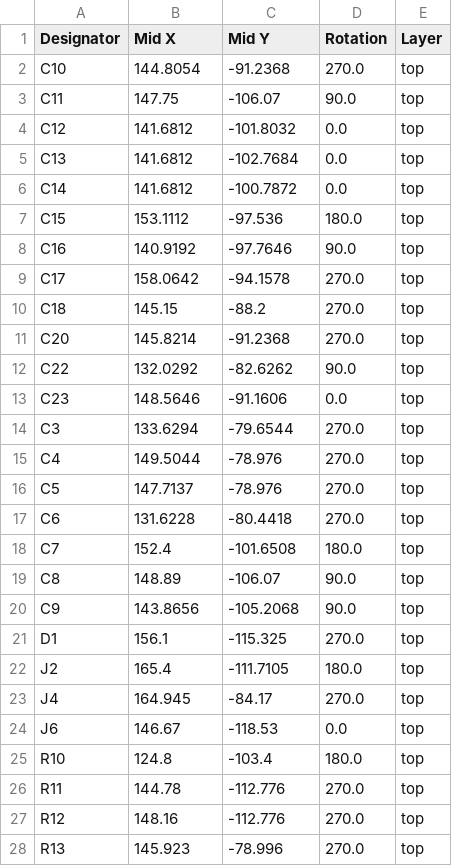
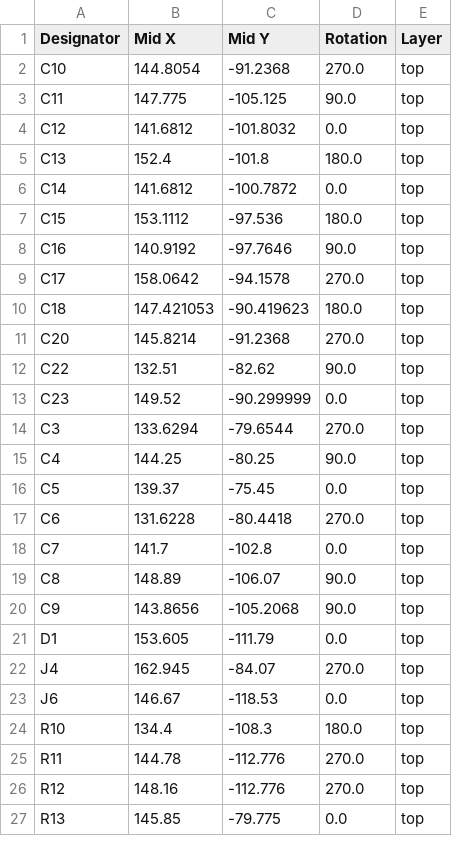
Before and after one commit to machtmu/4in-status, a CSV file: kicad/production/positions.csv, drawn as a sheet; only a part is shown; the diff covers the shown part only.

```diff
--- a/kicad/production/positions.csv
+++ b/kicad/production/positions.csv
@@ -2,5 +2,5 @@
 C10,144.8054,-91.2368,270.0,top
-C11,147.75,-106.07,90.0,top
+C11,147.775,-105.125,90.0,top
 C12,141.6812,-101.8032,0.0,top
-C13,141.6812,-102.7684,0.0,top
+C13,152.4,-101.8,180.0,top
 C14,141.6812,-100.7872,0.0,top
@@ -9,20 +9,19 @@ C16,140.9192,-97.7646,90.0,top
 C17,158.0642,-94.1578,270.0,top
-C18,145.15,-88.2,270.0,top
+C18,147.421053,-90.419623,180.0,top
 C20,145.8214,-91.2368,270.0,top
-C22,132.0292,-82.6262,90.0,top
-C23,148.5646,-91.1606,0.0,top
+C22,132.51,-82.62,90.0,top
+C23,149.52,-90.299999,0.0,top
 C3,133.6294,-79.6544,270.0,top
-C4,149.5044,-78.976,270.0,top
-C5,147.7137,-78.976,270.0,top
+C4,144.25,-80.25,90.0,top
+C5,139.37,-75.45,0.0,top
 C6,131.6228,-80.4418,270.0,top
-C7,152.4,-101.6508,180.0,top
+C7,141.7,-102.8,0.0,top
 C8,148.89,-106.07,90.0,top
 C9,143.8656,-105.2068,90.0,top
-D1,156.1,-115.325,270.0,top
-J2,165.4,-111.7105,180.0,top
-J4,164.945,-84.17,270.0,top
+D1,153.605,-111.79,0.0,top
+J4,162.945,-84.07,270.0,top
 J6,146.67,-118.53,0.0,top
-R10,124.8,-103.4,180.0,top
+R10,134.4,-108.3,180.0,top
 R11,144.78,-112.776,270.0,top
 R12,148.16,-112.776,270.0,top
-R13,145.923,-78.996,270.0,top
+R13,145.85,-79.775,0.0,top
```
Also changed, not shown: 12 added rows, 3 removed rows and 10 edited cells elsewhere in this file, kicad/production/bom.csv, kicad/production/designators.csv, 4 other files.
